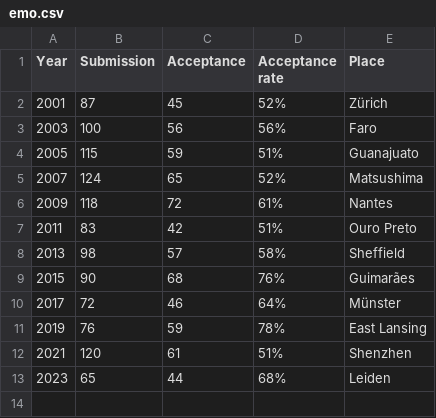
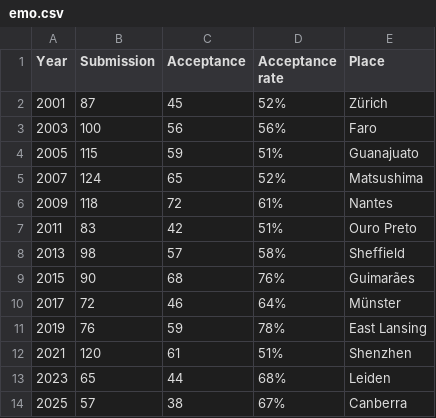
Before and after one commit to ryojitanabe/ecconf, a CSV file: data/emo.csv, drawn as a sheet.

```diff
--- a/data/emo.csv
+++ b/data/emo.csv
@@ -13 +13,2 @@ Year,Submission,Acceptance,Acceptance rate,Place
 2023,65,44,68%,Leiden
+2025,57,38,67%,Canberra
```
Also changed, not shown: 2 other files.
